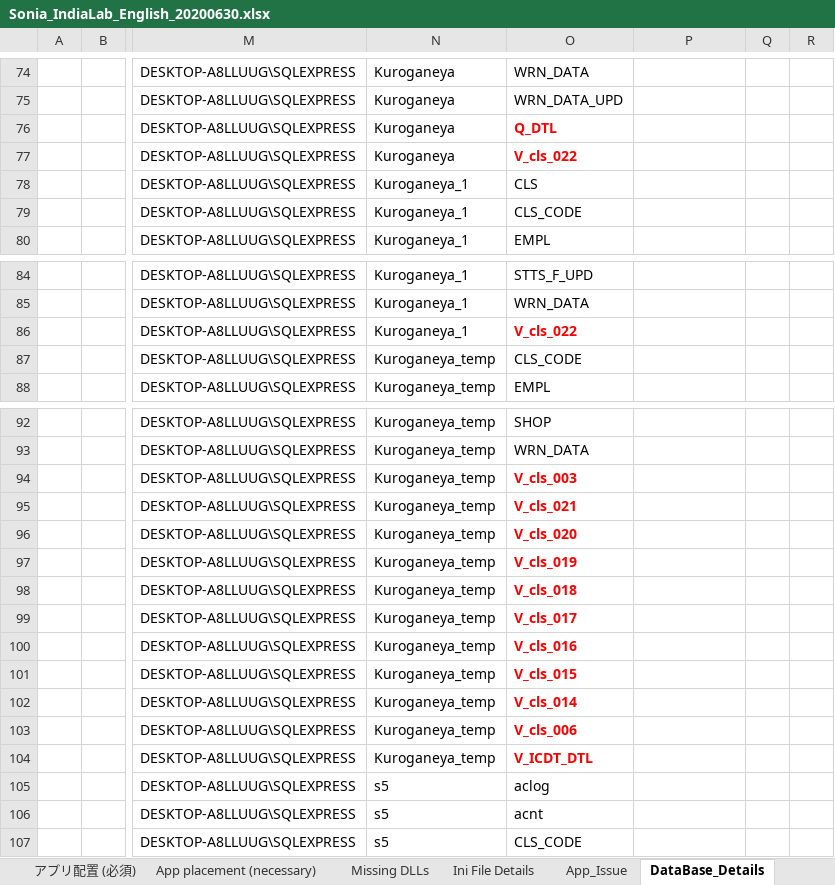
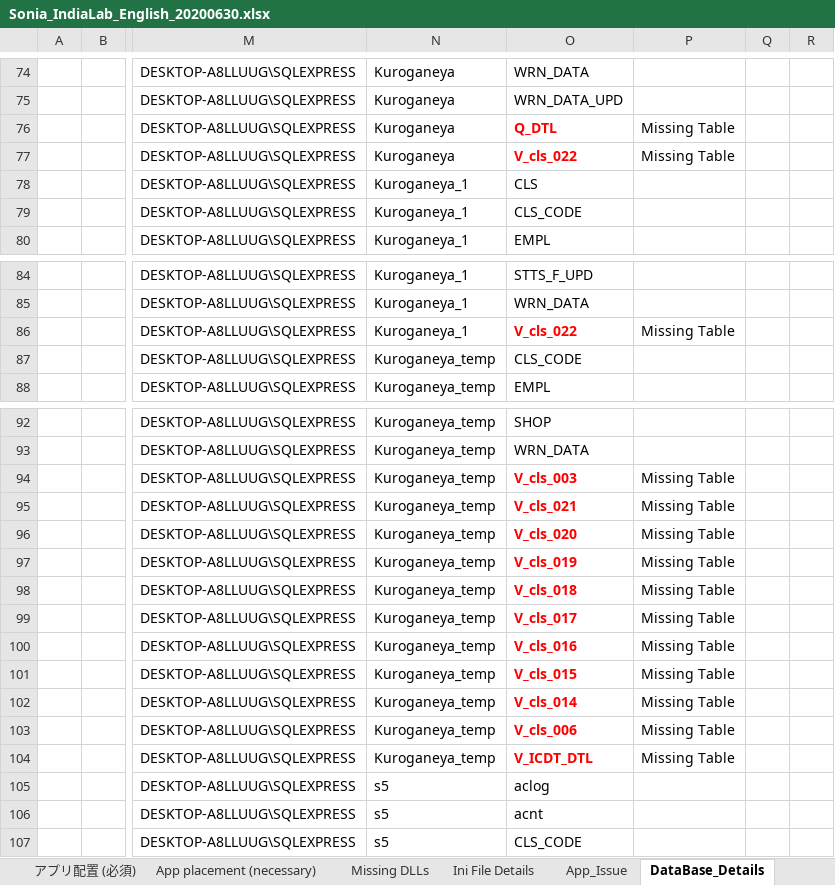
Before and after one commit to tcbalaji/DailyTracker, an Excel workbook: Sonia_IndiaLab_English_20200630.xlsx, sheet DataBase_Details, drawn as a sheet; only a part is shown, gaps mark what is left out; values as stored, in another font and other column widths than the file's, no borders; the diff covers the shown part only; the diff names each change by its address in the sheet, - before the commit and + after, or states it on an @@ line.

```diff
--- a/Sonia_IndiaLab_English_20200630.xlsx (sheet DataBase_Details)
+++ b/Sonia_IndiaLab_English_20200630.xlsx (sheet DataBase_Details)
-P76:P77: (empty)
+P76:P77: Missing Table
-P86: (empty)
+P86: Missing Table
-P94:P104: (empty)
+P94:P104: Missing Table
```
Also changed, not shown: 131 edited cells and cell formats elsewhere in this sheet, sheet Ini File Details, hidden cells.
